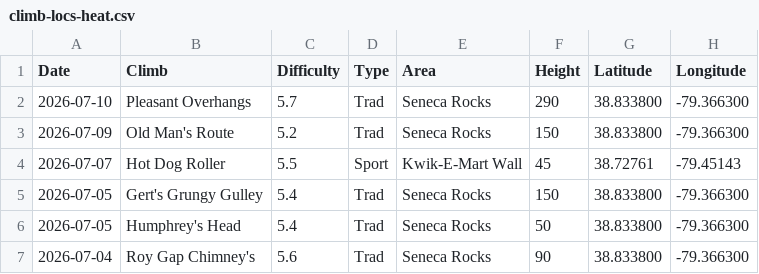
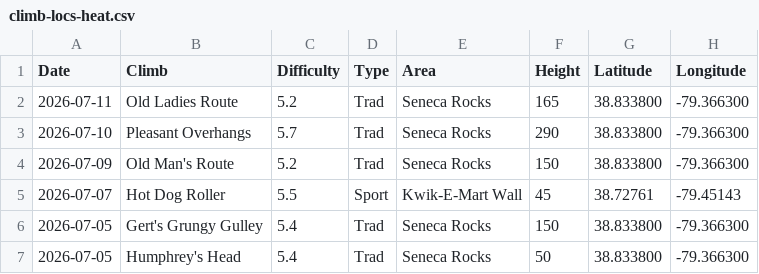
Before and after one commit to achiquit/ticks-db, a CSV file: data/climb-locs-heat.csv, drawn as a sheet; only a part is shown; the shorter side is filled out with more unchanged rows; the diff names each change by its address in the sheet, - before the commit and + after, or states it on an @@ line.

```diff
--- a/data/climb-locs-heat.csv
+++ b/data/climb-locs-heat.csv
+row 2: 2026-07-11 | Old Ladies Route | 5.2 | Trad | Seneca Rocks | 165 | 38.833800 | -79.366300
```
Also changed, not shown: data/height-by-date.csv, data/monthly-height.csv, 4 other files.
